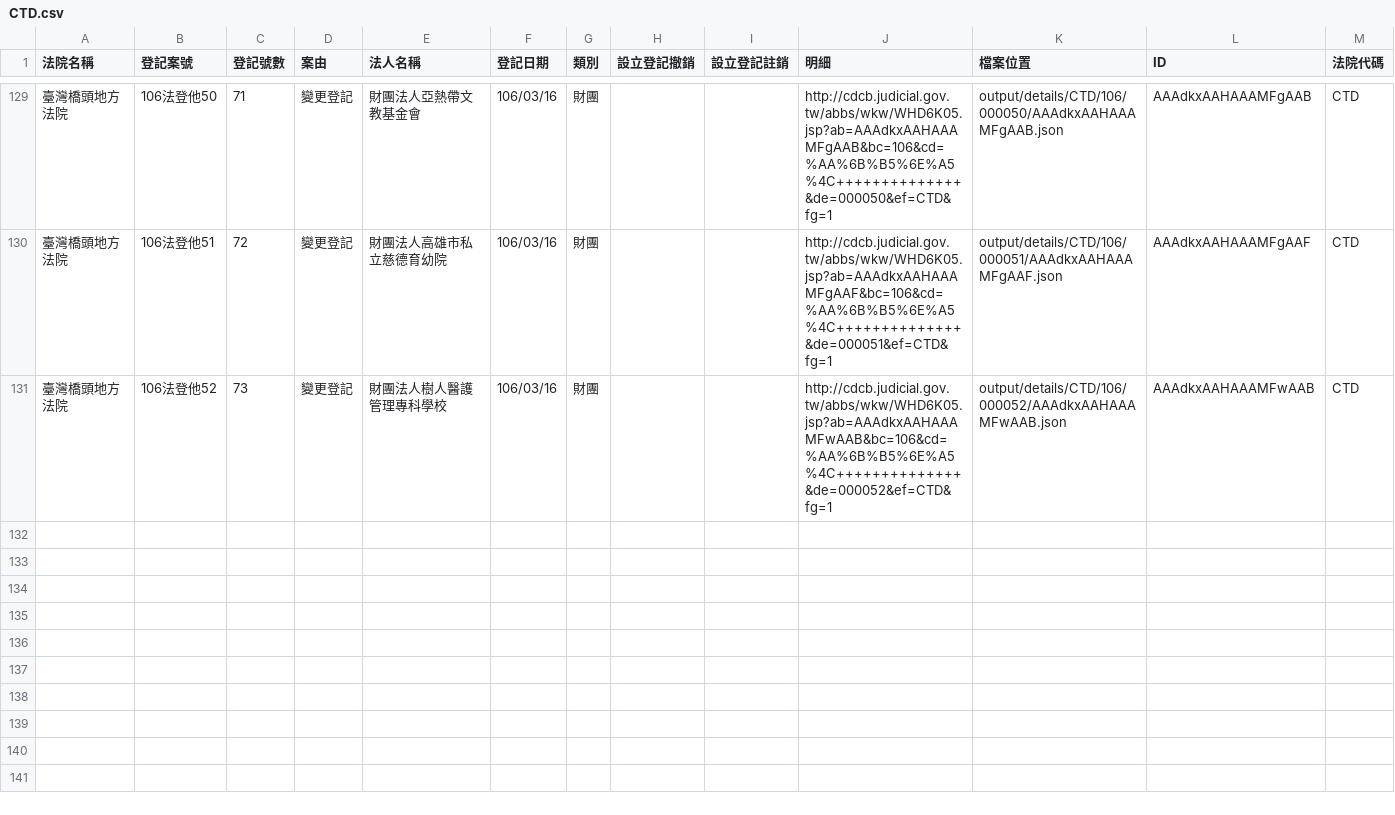
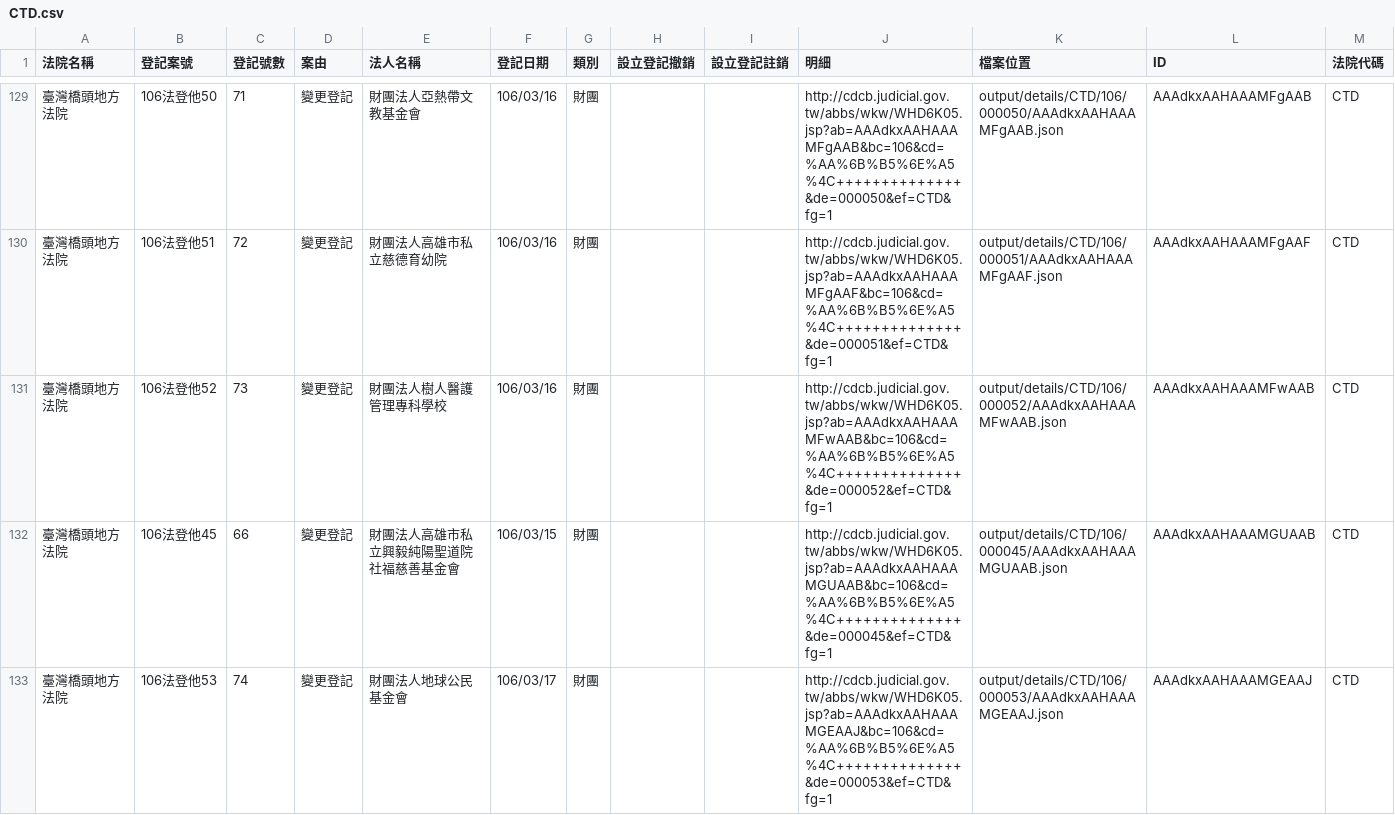
Before and after one commit to g0v/foundationtw, a CSV file: output/lists/CTD.csv, drawn as a sheet; only a part is shown, gaps mark what is left out; the diff names each change by its address in the sheet, - before the commit and + after, or states it on an @@ line.

Commit message:
update datasets @ 2017-03-21 02:00:01

```diff
--- a/output/lists/CTD.csv
+++ b/output/lists/CTD.csv
+row 132: 臺灣橋頭地方法院 | 106法登他45 | 66 | 變更登記 | 財團法人高雄市私立興毅純陽聖道院社福慈善基金會 | 106/03/15 | 財團 |  |  | http://cdcb.judicial.gov.tw/abbs/wkw/WHD6K05.jsp?ab=AAAdkxAAHAAAMGUAAB&bc=106&cd=%AA%6B%B5%6E%A5%4C++++++++++++++&de=000045&ef=CTD&fg=1 | output/details/CTD/106/000045/AAAdkxAAHAAAMGUAAB.json | AAAdkxAAHAAAMGUAAB | CTD
+row 133: 臺灣橋頭地方法院 | 106法登他53 | 74 | 變更登記 | 財團法人地球公民基金會 | 106/03/17 | 財團 |  |  | http://cdcb.judicial.gov.tw/abbs/wkw/WHD6K05.jsp?ab=AAAdkxAAHAAAMGEAAJ&bc=106&cd=%AA%6B%B5%6E%A5%4C++++++++++++++&de=000053&ef=CTD&fg=1 | output/details/CTD/106/000053/AAAdkxAAHAAAMGEAAJ.json | AAAdkxAAHAAAMGEAAJ | CTD
```
Also changed, not shown: output/lists/KLD.csv, output/lists/PTD.csv, 41 other files.
